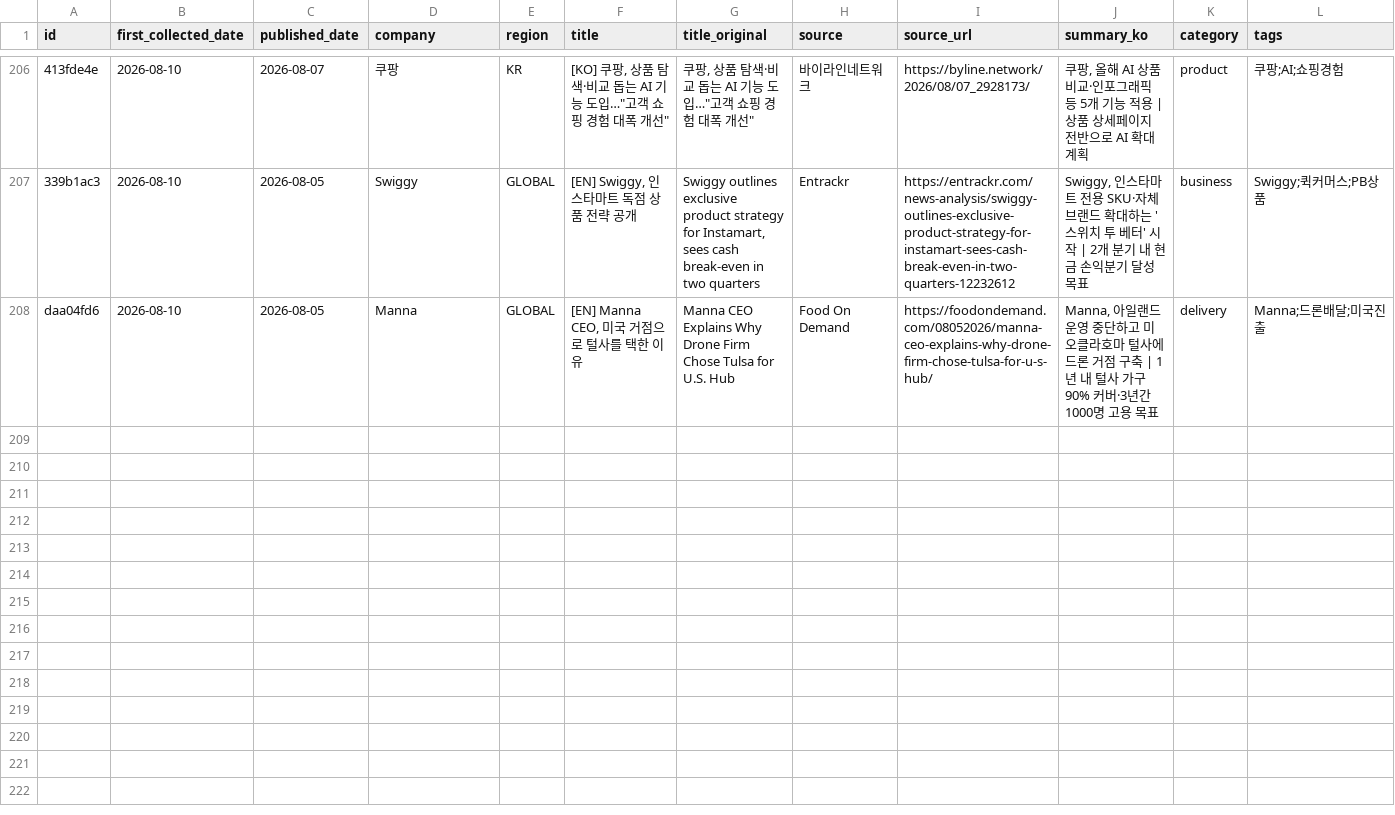
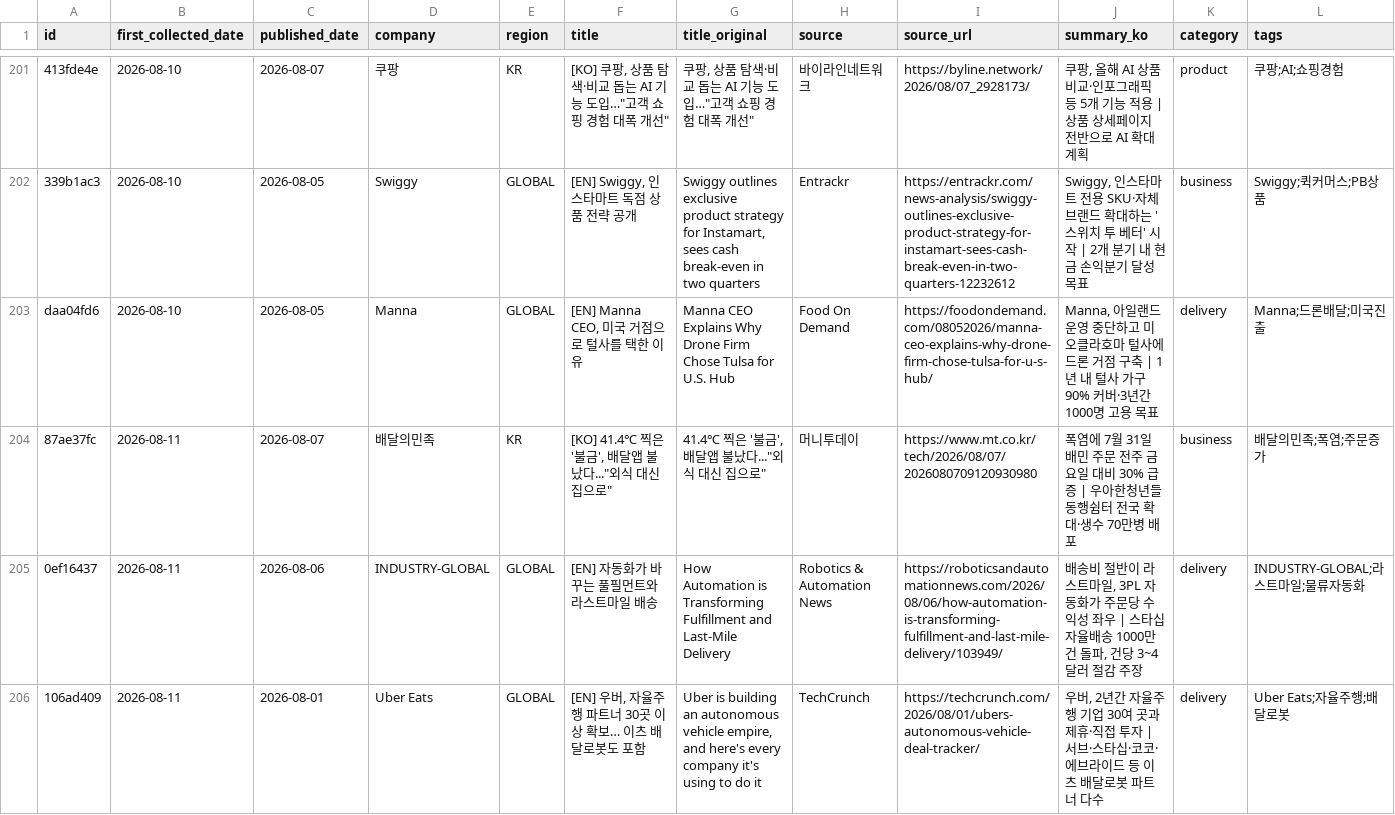
Before and after one commit to mafleur/baemin-product-insight-news-scraping, a CSV file: food_news_db.csv, drawn as a sheet; only a part is shown, gaps mark what is left out; the diff covers the shown part only; the diff names each change by its address in the sheet, - before the commit and + after, or states it on an @@ line.

```diff
--- a/food_news_db.csv
+++ b/food_news_db.csv
+row 204: 87ae37fc | 2026-08-11 | 2026-08-07 | 배달의민족 | KR | [KO] 41.4℃ 찍은 '불금', 배달앱 불났다..."외식 대신 집으로" | 41.4℃ 찍은 '불금', 배달앱 불났다..."외식 대신 집으로" | 머니투데이 | https://www.mt.co.kr/tech/2026/08/07/2026080709120930980 | 폭염에 7월 31일 배민 주문 전주 금요일 대비 30% 급증 | 우아한청년들 동행쉼터 전국 확대·생수 70만병 배포 | business | 배달의민족;폭염;주문증가
+row 205: 0ef16437 | 2026-08-11 | 2026-08-06 | INDUSTRY-GLOBAL | GLOBAL | [EN] 자동화가 바꾸는 풀필먼트와 라스트마일 배송 | How Automation is Transforming Fulfillment and Last-Mile Delivery | Robotics & Automation News | https://roboticsandautomationnews.com/2026/08/06/how-automation-is-transforming-fulfillment-and-last-mile-delivery/103949/ | 배송비 절반이 라스트마일, 3PL 자동화가 주문당 수익성 좌우 | 스타십 자율배송 1000만건 돌파, 건당 3~4달러 절감 주장 | delivery | INDUSTRY-GLOBAL;라스트마일;물류자동화
+row 206: 106ad409 | 2026-08-11 | 2026-08-01 | Uber Eats | GLOBAL | [EN] 우버, 자율주행 파트너 30곳 이상 확보… 이츠 배달로봇도 포함 | Uber is building an autonomous vehicle empire, and here's every company it's using to do it | TechCrunch | https://techcrunch.com/2026/08/01/ubers-autonomous-vehicle-deal-tracker/ | 우버, 2년간 자율주행 기업 30여 곳과 제휴·직접 투자 | 서브·스타십·코코·에브라이드 등 이츠 배달로봇 파트너 다수 | delivery | Uber Eats;자율주행;배달로봇
```
Also changed, not shown: 3 added rows and 5 removed rows elsewhere in this file, 1 other file.
